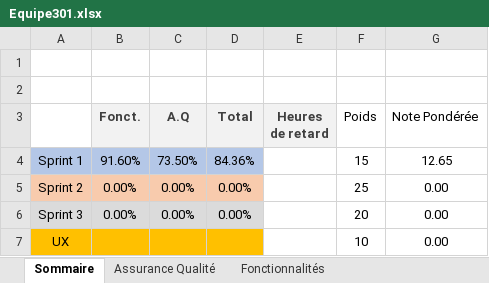
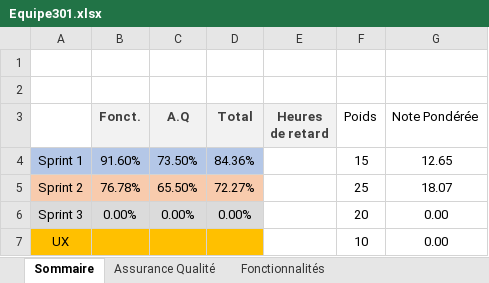
Before and after one commit to Niczyporuk-ma/Picass.io---2nd-year-project, an Excel workbook: Equipe301.xlsx, sheet Sommaire, drawn as a sheet; values as stored, in another font and other column widths than the file's, no borders; the diff names each change by its address in the sheet, - before the commit and + after, or states it on an @@ line.

```diff
--- a/Equipe301.xlsx (sheet Sommaire)
+++ b/Equipe301.xlsx (sheet Sommaire)
-B5 (Fonct.): 0.00%
+B5 (Fonct.): 76.78%
-C5 (A.Q): 0.00%
+C5 (A.Q): 65.50%
-D5 (Total): 0.00%
+D5 (Total): 72.27%
-G5 (Note Pondérée): 0.00
+G5 (Note Pondérée): 18.07
```
Also changed, not shown: sheet Assurance Qualité, sheet Fonctionnalités.
